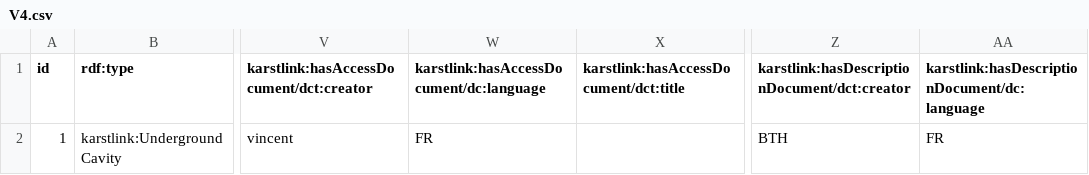
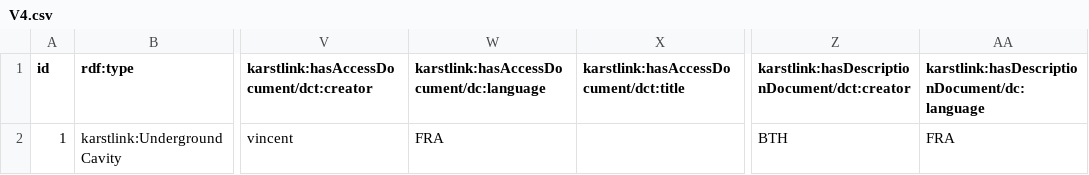
Before and after one commit to GrottoCenter/Karstlink-ontology, a CSV file: example/V4.csv, drawn as a sheet; only a part is shown, gaps mark what is left out; the diff names each change by its address in the sheet, - before the commit and + after, or states it on an @@ line.

Commit message:
fix language code

```diff
--- a/example/V4.csv
+++ b/example/V4.csv
-W2: FR
+W2: FRA
-AA2: FR
+AA2: FRA
```
